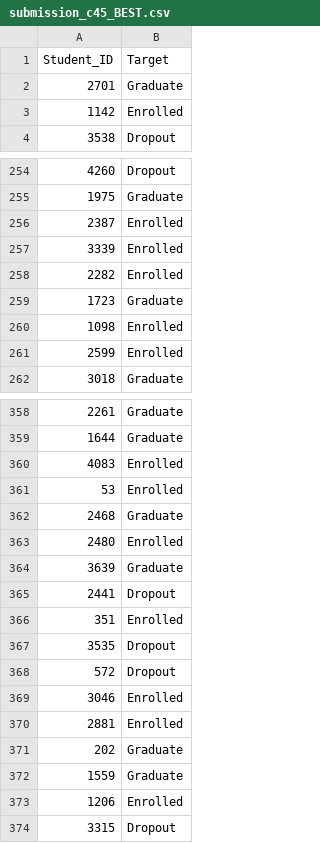
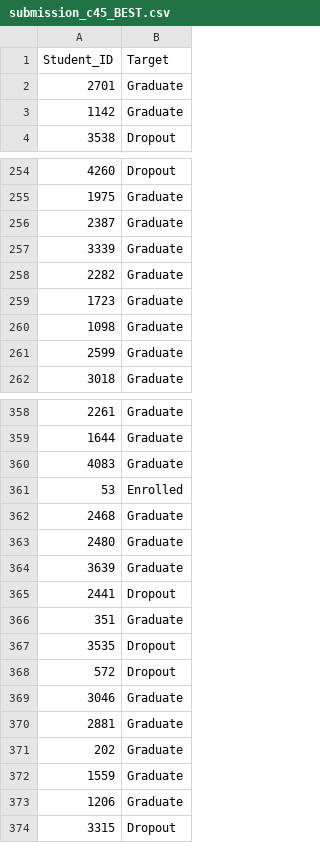
Before and after one commit to SayyakuHajime/Akal-Imitasi, a CSV file: submission_c45_BEST.csv, drawn as a sheet; only a part is shown, gaps mark what is left out; the diff covers the shown part only.

```diff
--- a/submission_c45_BEST.csv
+++ b/submission_c45_BEST.csv
@@ -2,3 +2,3 @@ Student_ID,Target
 2701,Graduate
-1142,Enrolled
+1142,Graduate
 3538,Dropout
@@ -255,8 +255,8 @@ Student_ID,Target
 1975,Graduate
-2387,Enrolled
-3339,Enrolled
-2282,Enrolled
+2387,Graduate
+3339,Graduate
+2282,Graduate
 1723,Graduate
-1098,Enrolled
-2599,Enrolled
+1098,Graduate
+2599,Graduate
 3018,Graduate
@@ -359,16 +359,16 @@ Student_ID,Target
 1644,Graduate
-4083,Enrolled
+4083,Graduate
 53,Enrolled
 2468,Graduate
-2480,Enrolled
+2480,Graduate
 3639,Graduate
 2441,Dropout
-351,Enrolled
+351,Graduate
 3535,Dropout
 572,Dropout
-3046,Enrolled
-2881,Enrolled
+3046,Graduate
+2881,Graduate
 202,Graduate
 1559,Graduate
-1206,Enrolled
+1206,Graduate
 3315,Dropout
```
Also changed, not shown: 166 edited cells elsewhere in this file, 2 other files.
